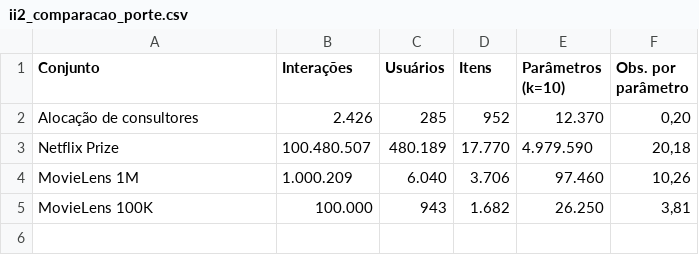
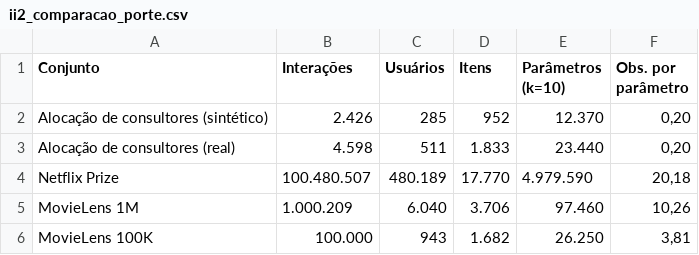
Before and after one commit to rafamesqm/allocation-framework, a CSV file: outputs/tables/ii2_comparacao_porte.csv, drawn as a sheet.

```diff
--- a/outputs/tables/ii2_comparacao_porte.csv
+++ b/outputs/tables/ii2_comparacao_porte.csv
@@ -1,3 +1,4 @@
 Conjunto,Interações,Usuários,Itens,Parâmetros (k=10),Obs. por parâmetro
-Alocação de consultores,2.426,285,952,12.370,"0,20"
+Alocação de consultores (sintético),2.426,285,952,12.370,"0,20"
+Alocação de consultores (real),4.598,511,1.833,23.440,"0,20"
 Netflix Prize,100.480.507,480.189,17.770,4.979.590,"20,18"
```
Also changed, not shown: outputs/tables/achados_ii2.csv, 6 other files.
